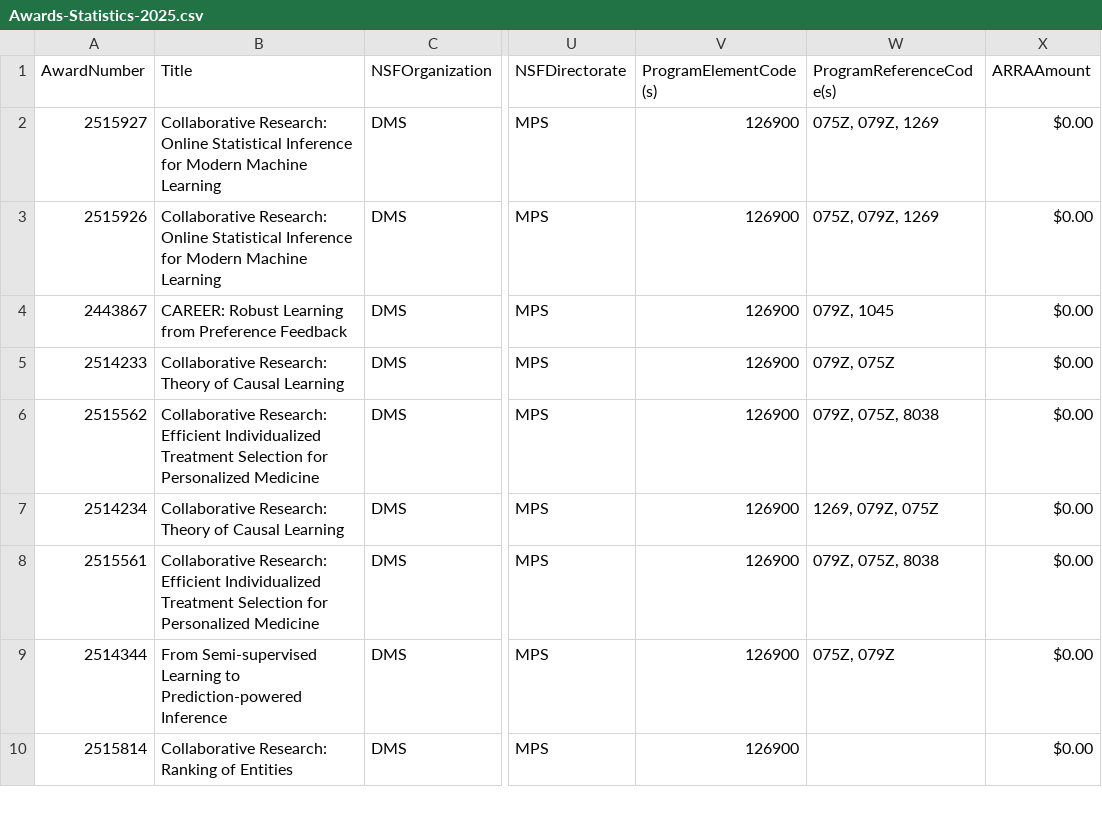
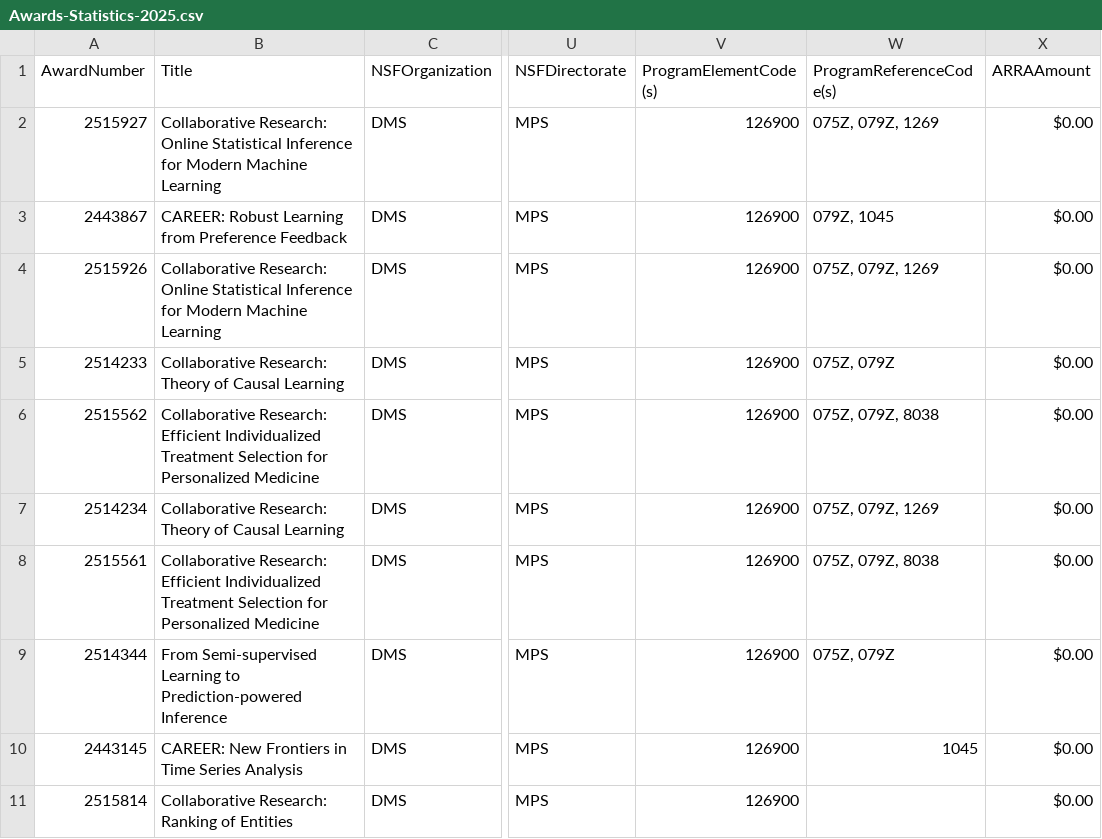
Before and after one commit to lowrank/NSF-DMS-awards, a CSV file: Statistics/Awards-Statistics-2025.csv, drawn as a sheet; only a part is shown, gaps mark what is left out; the diff covers the shown part only; the diff names each change by its address in the sheet, - before the commit and + after, or states it on an @@ line.

```diff
--- a/Statistics/Awards-Statistics-2025.csv
+++ b/Statistics/Awards-Statistics-2025.csv
@@ row 4 moved to row 3: 2443867 @@
-W5 (ProgramReferenceCode(s)): 079Z, 075Z
+W5 (ProgramReferenceCode(s)): 075Z, 079Z
-W6 (ProgramReferenceCode(s)): 079Z, 075Z, 8038
+W6 (ProgramReferenceCode(s)): 075Z, 079Z, 8038
-W7 (ProgramReferenceCode(s)): 1269, 079Z, 075Z
+W7 (ProgramReferenceCode(s)): 075Z, 079Z, 1269
-W8 (ProgramReferenceCode(s)): 079Z, 075Z, 8038
+W8 (ProgramReferenceCode(s)): 075Z, 079Z, 8038
@@ row 11 moved to row 10: 2443145 @@
```
Also changed, not shown: 3 added rows, 2 removed rows, 9 moved rows and 4 edited cells elsewhere in this file, Algebra-and-Number-Theory/Awards-Algebra-and-Number-Theory-2025.csv, Analysis/Awards-Analysis-2025.csv, 3 other files.
